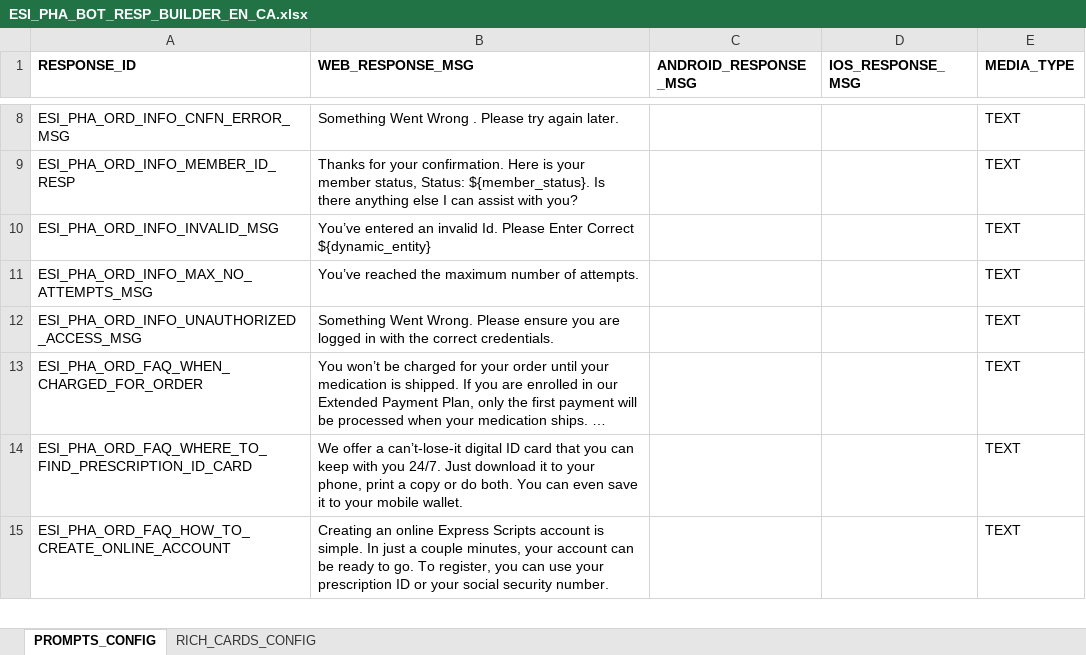
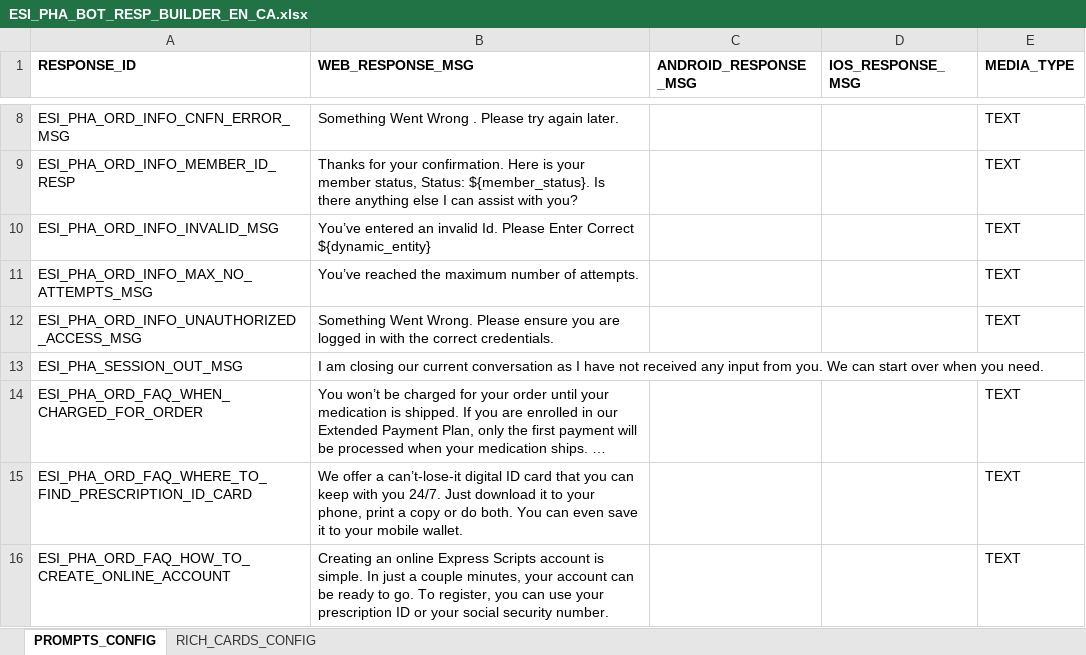
Before and after one commit to vishnuprasad-2128454/Kore-AI-Pharmacy-Bot, an Excel workbook: ESI_PHA_BOT_RESP_BUILDER_EN_CA.xlsx, sheet PROMPTS_CONFIG, drawn as a sheet; only a part is shown, gaps mark what is left out; long unchanged cells end in …; values as stored, in another font and other column widths than the file's, no borders; the diff names each change by its address in the sheet, - before the commit and + after, or states it on an @@ line.

```diff
--- a/ESI_PHA_BOT_RESP_BUILDER_EN_CA.xlsx (sheet PROMPTS_CONFIG)
+++ b/ESI_PHA_BOT_RESP_BUILDER_EN_CA.xlsx (sheet PROMPTS_CONFIG)
+row 13: ESI_PHA_SESSION_OUT_MSG | I am closing our current conversation as I have not received any input from you. We can start over when you need.
```
Also changed, not shown: ESI_PHA_BOT_RESP_BUILDER_FR_CA.xlsx.
